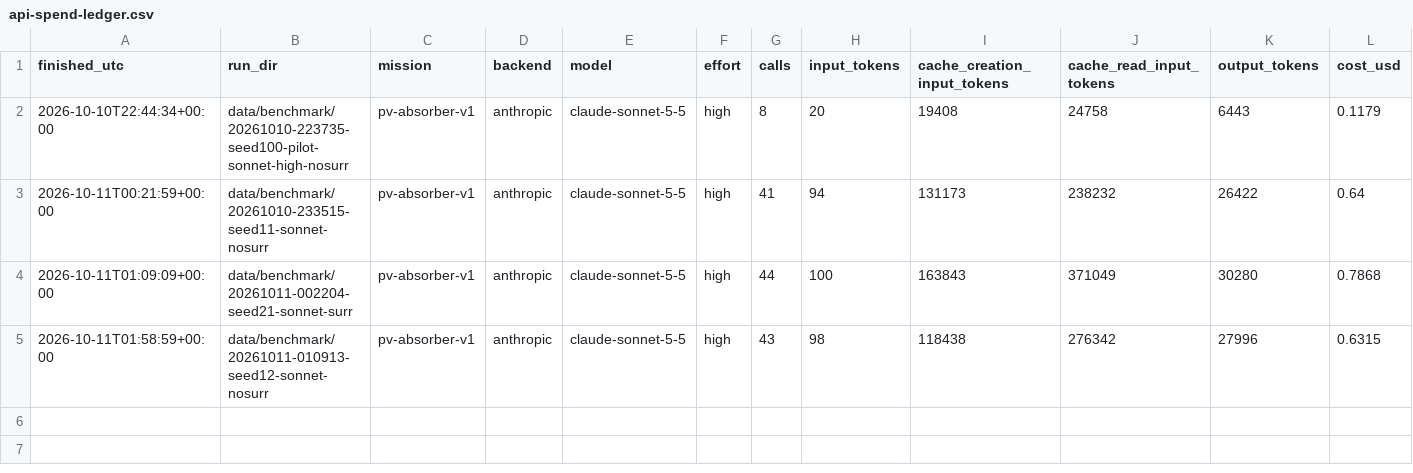
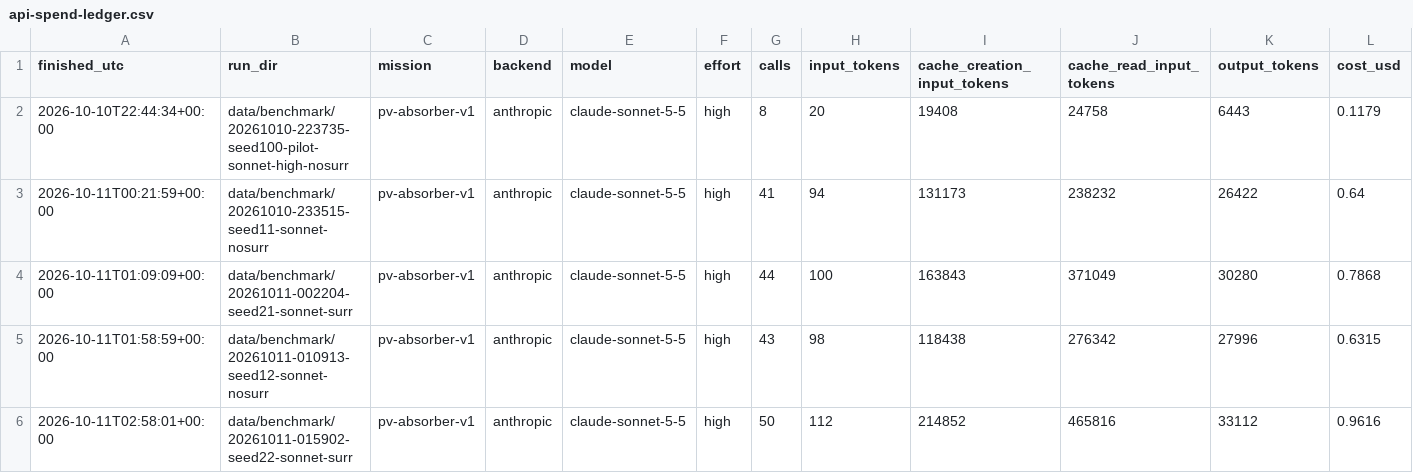
Before and after one commit to drthyang/agentic-ai-materials, a CSV file: results/2026-10-10-claude-ablation/api-spend-ledger.csv, drawn as a sheet; only a part is shown; rows hold the shown columns only; the diff names each change by its address in the sheet, - before the commit and + after, or states it on an @@ line.

Commit message:
Data: run 20261011-015902-seed22-sonnet-surr
agent (claude-sonnet-5-5): 95 relaxations, 15 hits (15.79/100); API 50 calls, $0.96

Recorded by scripts/run_claude_ablation.sh; metrics recomputed by the shared hit rule at aggregation time.

```diff
--- a/results/2026-10-10-claude-ablation/api-spend-ledger.csv
+++ b/results/2026-10-10-claude-ablation/api-spend-ledger.csv
+row 6: 2026-10-11T02:58:01+00:00 | data/benchmark/20261011-015902-seed22-sonnet-surr | pv-absorber-v1 | anthropic | claude-sonnet-5-5 | high | 50 | 112 | 214852 | 465816 | 33112 | 0.9616
```
Also changed, not shown: 11 other files.
